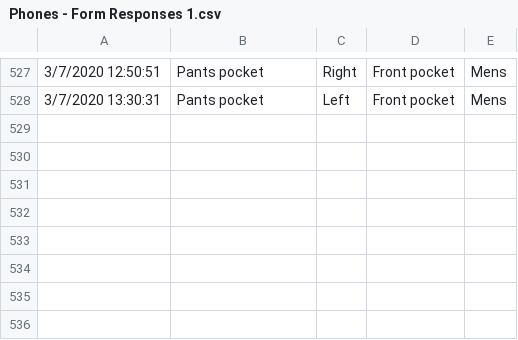
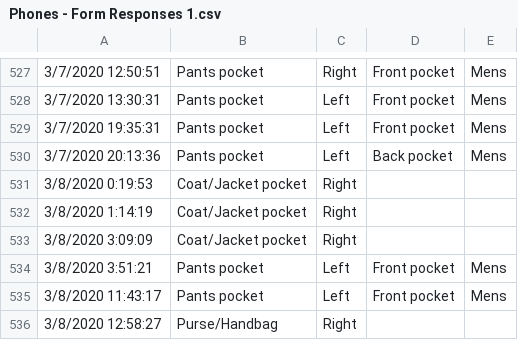
Before and after one commit to C2-85-1A-6A-4C-0E/Phone-Storage, a CSV file: Phones - Form Responses 1.csv, drawn as a sheet; only a part is shown, gaps mark what is left out; the diff names each change by its address in the sheet, - before the commit and + after, or states it on an @@ line.

Commit message:
Updated Data

```diff
--- a/Phones - Form Responses 1.csv
+++ b/Phones - Form Responses 1.csv
+row 529: 3/7/2020 19:35:31 | Pants pocket | Left | Front pocket | Mens
+row 530: 3/7/2020 20:13:36 | Pants pocket | Left | Back pocket | Mens
+row 531: 3/8/2020 0:19:53 | Coat/Jacket pocket | Right
+row 532: 3/8/2020 1:14:19 | Coat/Jacket pocket | Right
+row 533: 3/8/2020 3:09:09 | Coat/Jacket pocket | Right
+row 534: 3/8/2020 3:51:21 | Pants pocket | Left | Front pocket | Mens
+row 535: 3/8/2020 11:43:17 | Pants pocket | Left | Front pocket | Mens
+row 536: 3/8/2020 12:58:27 | Purse/Handbag | Right
```
